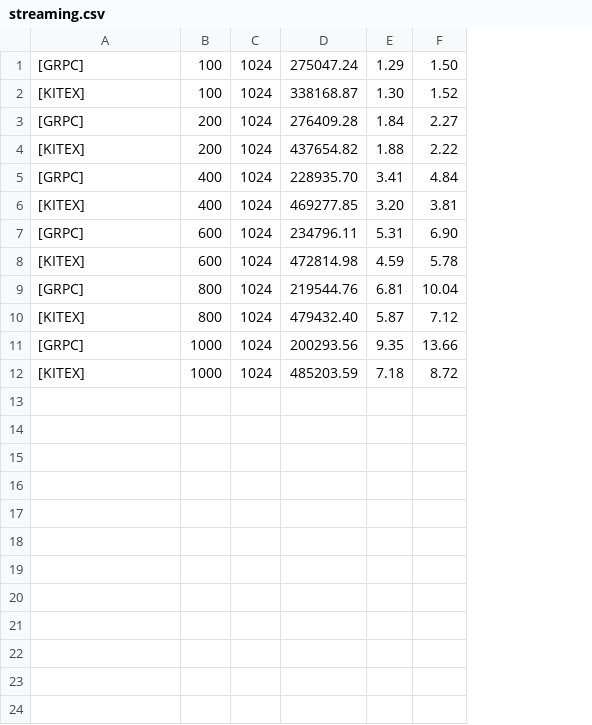
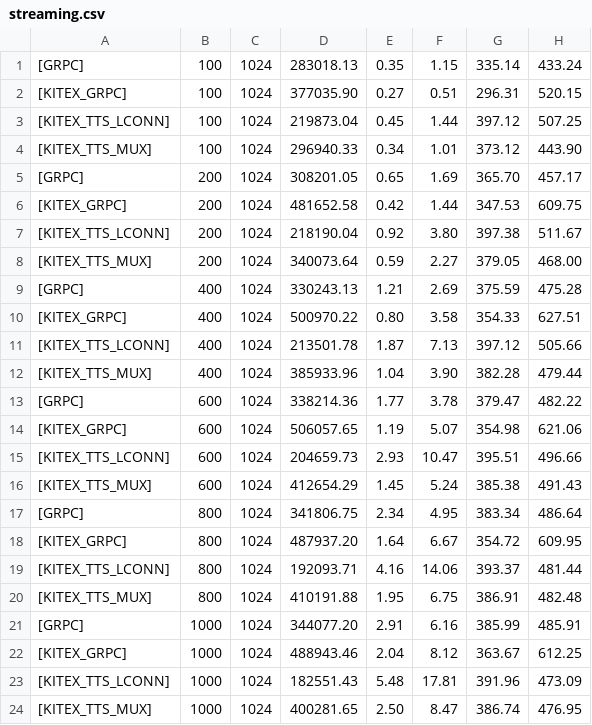
Before and after one commit to cloudwego/kitex-benchmark, a CSV file: scripts/reports/streaming.csv, drawn as a sheet; removed rows and columns are numbered as before the commit, all else as after; the diff names each change by its address in the sheet, - before the commit and + after, or states it on an @@ line.

Commit message:
feat: ttheader streaming (#73)

```diff
--- a/scripts/reports/streaming.csv
+++ b/scripts/reports/streaming.csv
-column D, rows 1-12: 275047.24 | 338168.87 | 276409.28 | 437654.82 | 228935.70 | 469277.85 | 234796.11 | 472814.98 | 219544.76 | 479432.40 | 200293.56 | 485203.59
-column E, rows 1-12: 1.29 | 1.30 | 1.84 | 1.88 | 3.41 | 3.20 | 5.31 | 4.59 | 6.81 | 5.87 | 9.35 | 7.18
-column F, rows 1-12: 1.50 | 1.52 | 2.27 | 2.22 | 4.84 | 3.81 | 6.90 | 5.78 | 10.04 | 7.12 | 13.66 | 8.72
+column D, rows 1-2: 283018.13 | 377035.90; rows 5-6: 308201.05 | 481652.58; rows 9-10: 330243.13 | 500970.22; rows 13-14: 338214.36 | 506057.65; rows 17-18: 341806.75 | 487937.20; rows 21-22: 344077.20 | 488943.46
+column E, rows 1-2: 0.35 | 0.27; rows 5-6: 0.65 | 0.42; rows 9-10: 1.21 | 0.80; rows 13-14: 1.77 | 1.19; rows 17-18: 2.34 | 1.64; rows 21-22: 2.91 | 2.04
+column F, rows 1-2: 1.15 | 0.51; rows 5-6: 1.69 | 1.44; rows 9-10: 2.69 | 3.58; rows 13-14: 3.78 | 5.07; rows 17-18: 4.95 | 6.67; rows 21-22: 6.16 | 8.12
+column G, rows 1-2: 335.14 | 296.31; rows 5-6: 365.70 | 347.53; rows 9-10: 375.59 | 354.33; rows 13-14: 379.47 | 354.98; rows 17-18: 383.34 | 354.72; rows 21-22: 385.99 | 363.67
+column H, rows 1-2: 433.24 | 520.15; rows 5-6: 457.17 | 609.75; rows 9-10: 475.28 | 627.51; rows 13-14: 482.22 | 621.06; rows 17-18: 486.64 | 609.95; rows 21-22: 485.91 | 612.25
-A2: [KITEX]
+A2: [KITEX_GRPC]
+row 3: [KITEX_TTS_LCONN] | 100 | 1024 | 219873.04 | 0.45 | 1.44 | 397.12 | 507.25
+row 4: [KITEX_TTS_MUX] | 100 | 1024 | 296940.33 | 0.34 | 1.01 | 373.12 | 443.90
-A6: [KITEX]
+A6: [KITEX_GRPC]
+row 7: [KITEX_TTS_LCONN] | 200 | 1024 | 218190.04 | 0.92 | 3.80 | 397.38 | 511.67
+row 8: [KITEX_TTS_MUX] | 200 | 1024 | 340073.64 | 0.59 | 2.27 | 379.05 | 468.00
-A10: [KITEX]
+A10: [KITEX_GRPC]
+row 11: [KITEX_TTS_LCONN] | 400 | 1024 | 213501.78 | 1.87 | 7.13 | 397.12 | 505.66
+row 12: [KITEX_TTS_MUX] | 400 | 1024 | 385933.96 | 1.04 | 3.90 | 382.28 | 479.44
-A14: [KITEX]
+A14: [KITEX_GRPC]
+row 15: [KITEX_TTS_LCONN] | 600 | 1024 | 204659.73 | 2.93 | 10.47 | 395.51 | 496.66
+row 16: [KITEX_TTS_MUX] | 600 | 1024 | 412654.29 | 1.45 | 5.24 | 385.38 | 491.43
-A18: [KITEX]
+A18: [KITEX_GRPC]
+row 19: [KITEX_TTS_LCONN] | 800 | 1024 | 192093.71 | 4.16 | 14.06 | 393.37 | 481.44
+row 20: [KITEX_TTS_MUX] | 800 | 1024 | 410191.88 | 1.95 | 6.75 | 386.91 | 482.48
-A22: [KITEX]
+A22: [KITEX_GRPC]
+row 23: [KITEX_TTS_LCONN] | 1000 | 1024 | 182551.43 | 5.48 | 17.81 | 391.96 | 473.09
+row 24: [KITEX_TTS_MUX] | 1000 | 1024 | 400281.65 | 2.50 | 8.47 | 386.74 | 476.95
```
Also changed, not shown: 42 other files.
